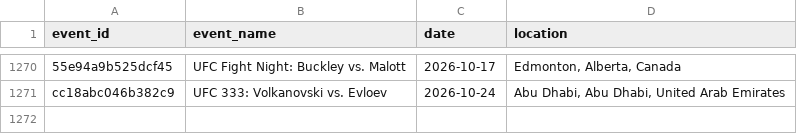
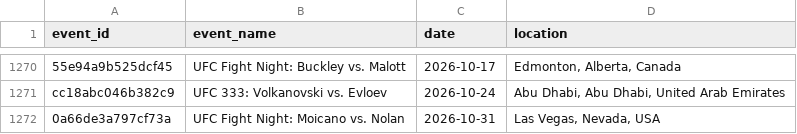
Before and after one commit to itzskoala/brains-versus-brawns, a CSV file: data/event.csv, drawn as a sheet; only a part is shown, gaps mark what is left out; the diff names each change by its address in the sheet, - before the commit and + after, or states it on an @@ line.

```diff
--- a/data/event.csv
+++ b/data/event.csv
+row 1272: 0a66de3a797cf73a | UFC Fight Night: Moicano vs. Nolan | 2026-10-31 | Las Vegas, Nevada, USA
```
Also changed, not shown: data/fighter.csv, data/fighter_bonus.csv, 9 other files.
